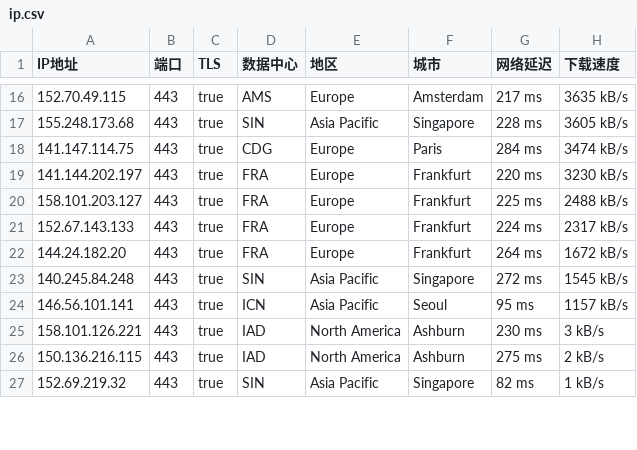
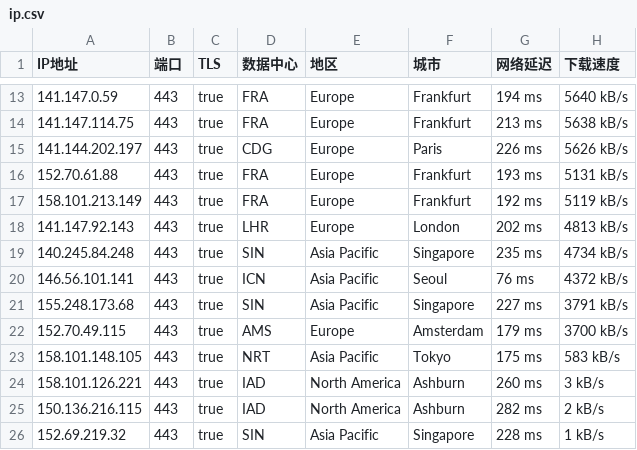
Before and after one commit to ailx1101/Cloudflare-IP-SpeedTest, a CSV file: ip.csv, drawn as a sheet; only a part is shown, gaps mark what is left out; the diff covers the shown part only.

```diff
--- a/ip.csv
+++ b/ip.csv
@@ -16,12 +13,14 @@ IP地址,端口,TLS,数据中心,地区,城市,网络延迟,下载速度
-152.70.49.115,443,true,AMS,Europe,Amsterdam,217 ms,3635 kB/s
-155.248.173.68,443,true,SIN,Asia Pacific,Singapore,228 ms,3605 kB/s
-141.147.114.75,443,true,CDG,Europe,Paris,284 ms,3474 kB/s
-141.144.202.197,443,true,FRA,Europe,Frankfurt,220 ms,3230 kB/s
-158.101.203.127,443,true,FRA,Europe,Frankfurt,225 ms,2488 kB/s
-152.67.143.133,443,true,FRA,Europe,Frankfurt,224 ms,2317 kB/s
-144.24.182.20,443,true,FRA,Europe,Frankfurt,264 ms,1672 kB/s
-140.245.84.248,443,true,SIN,Asia Pacific,Singapore,272 ms,1545 kB/s
-146.56.101.141,443,true,ICN,Asia Pacific,Seoul,95 ms,1157 kB/s
-158.101.126.221,443,true,IAD,North America,Ashburn,230 ms,3 kB/s
-150.136.216.115,443,true,IAD,North America,Ashburn,275 ms,2 kB/s
-152.69.219.32,443,true,SIN,Asia Pacific,Singapore,82 ms,1 kB/s
+141.147.0.59,443,true,FRA,Europe,Frankfurt,194 ms,5640 kB/s
+141.147.114.75,443,true,FRA,Europe,Frankfurt,213 ms,5638 kB/s
+141.144.202.197,443,true,CDG,Europe,Paris,226 ms,5626 kB/s
+152.70.61.88,443,true,FRA,Europe,Frankfurt,193 ms,5131 kB/s
+158.101.213.149,443,true,FRA,Europe,Frankfurt,192 ms,5119 kB/s
+141.147.92.143,443,true,LHR,Europe,London,202 ms,4813 kB/s
+140.245.84.248,443,true,SIN,Asia Pacific,Singapore,235 ms,4734 kB/s
+146.56.101.141,443,true,ICN,Asia Pacific,Seoul,76 ms,4372 kB/s
+155.248.173.68,443,true,SIN,Asia Pacific,Singapore,227 ms,3791 kB/s
+152.70.49.115,443,true,AMS,Europe,Amsterdam,179 ms,3700 kB/s
+158.101.148.105,443,true,NRT,Asia Pacific,Tokyo,175 ms,583 kB/s
+158.101.126.221,443,true,IAD,North America,Ashburn,260 ms,3 kB/s
+150.136.216.115,443,true,IAD,North America,Ashburn,282 ms,2 kB/s
+152.69.219.32,443,true,SIN,Asia Pacific,Singapore,228 ms,1 kB/s
```
Also changed, not shown: 6 added rows, 7 removed rows and 22 edited cells elsewhere in this file.
